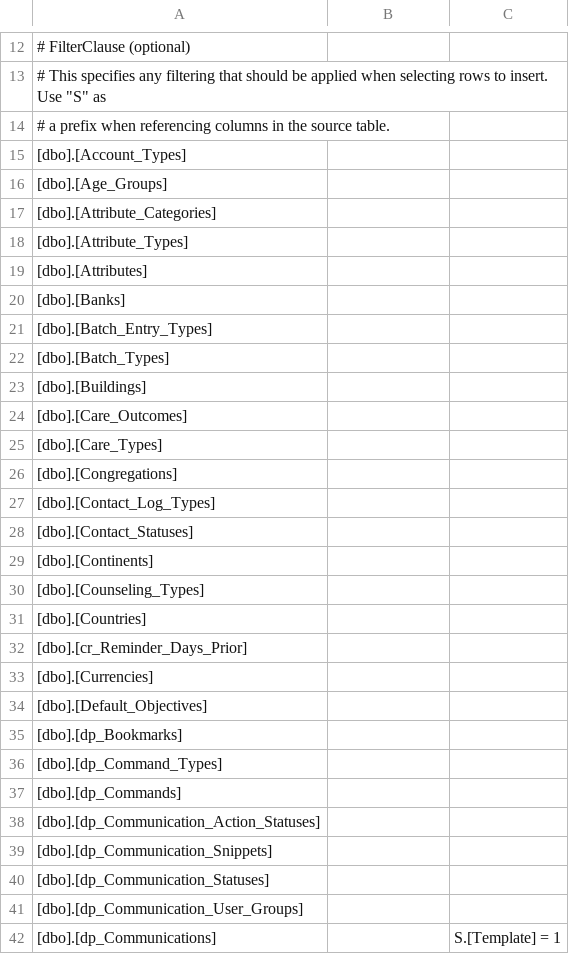
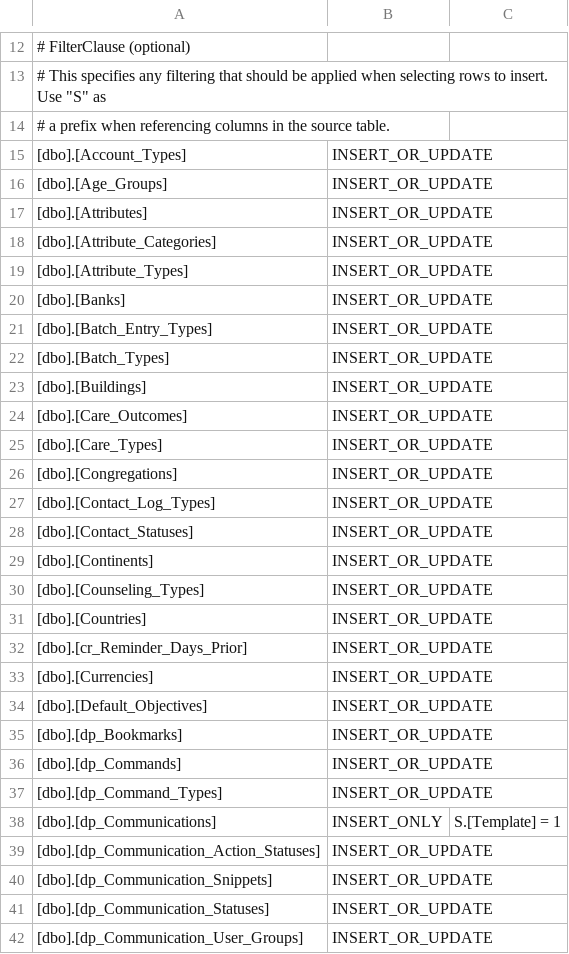
Before and after one commit to 0x00-null/schedule-jobs, a CSV file: MigrateMPData/MigrateMPData/mpTables-IntToDemo.csv, drawn as a sheet; only a part is shown, gaps mark what is left out; the diff covers the shown part only.

```diff
--- a/MigrateMPData/MigrateMPData/mpTables-IntToDemo.csv
+++ b/MigrateMPData/MigrateMPData/mpTables-IntToDemo.csv
@@ -14,29 +14,29 @@
 #        a prefix when referencing columns in the source table.
-[dbo].[Account_Types],,
-[dbo].[Age_Groups],,
-[dbo].[Attribute_Categories],,
-[dbo].[Attribute_Types],,
-[dbo].[Attributes],,
-[dbo].[Banks],,
-[dbo].[Batch_Entry_Types],,
-[dbo].[Batch_Types],,
-[dbo].[Buildings],,
-[dbo].[Care_Outcomes],,
-[dbo].[Care_Types],,
-[dbo].[Congregations],,
-[dbo].[Contact_Log_Types],,
-[dbo].[Contact_Statuses],,
-[dbo].[Continents],,
-[dbo].[Counseling_Types],,
-[dbo].[Countries],,
-[dbo].[cr_Reminder_Days_Prior],,
-[dbo].[Currencies],,
-[dbo].[Default_Objectives],,
-[dbo].[dp_Bookmarks],,
-[dbo].[dp_Command_Types],,
-[dbo].[dp_Commands],,
-[dbo].[dp_Communication_Action_Statuses],,
-[dbo].[dp_Communication_Snippets],,
-[dbo].[dp_Communication_Statuses],,
-[dbo].[dp_Communication_User_Groups],,
-[dbo].[dp_Communications],,S.[Template] = 1
+[dbo].[Account_Types],INSERT_OR_UPDATE,
+[dbo].[Age_Groups],INSERT_OR_UPDATE,
+[dbo].[Attributes],INSERT_OR_UPDATE,
+[dbo].[Attribute_Categories],INSERT_OR_UPDATE,
+[dbo].[Attribute_Types],INSERT_OR_UPDATE,
+[dbo].[Banks],INSERT_OR_UPDATE,
+[dbo].[Batch_Entry_Types],INSERT_OR_UPDATE,
+[dbo].[Batch_Types],INSERT_OR_UPDATE,
+[dbo].[Buildings],INSERT_OR_UPDATE,
+[dbo].[Care_Outcomes],INSERT_OR_UPDATE,
+[dbo].[Care_Types],INSERT_OR_UPDATE,
+[dbo].[Congregations],INSERT_OR_UPDATE,
+[dbo].[Contact_Log_Types],INSERT_OR_UPDATE,
+[dbo].[Contact_Statuses],INSERT_OR_UPDATE,
+[dbo].[Continents],INSERT_OR_UPDATE,
+[dbo].[Counseling_Types],INSERT_OR_UPDATE,
+[dbo].[Countries],INSERT_OR_UPDATE,
+[dbo].[cr_Reminder_Days_Prior],INSERT_OR_UPDATE,
+[dbo].[Currencies],INSERT_OR_UPDATE,
+[dbo].[Default_Objectives],INSERT_OR_UPDATE,
+[dbo].[dp_Bookmarks],INSERT_OR_UPDATE,
+[dbo].[dp_Commands],INSERT_OR_UPDATE,
+[dbo].[dp_Command_Types],INSERT_OR_UPDATE,
+[dbo].[dp_Communications],INSERT_ONLY,S.[Template] = 1
+[dbo].[dp_Communication_Action_Statuses],INSERT_OR_UPDATE,
+[dbo].[dp_Communication_Snippets],INSERT_OR_UPDATE,
+[dbo].[dp_Communication_Statuses],INSERT_OR_UPDATE,
+[dbo].[dp_Communication_User_Groups],INSERT_OR_UPDATE,
```
Also changed, not shown: 14 added rows, 14 removed rows and 75 edited cells elsewhere in this file, MigrateMPData/MigrateMPData/mpTables-Test.csv, 1 other file.
